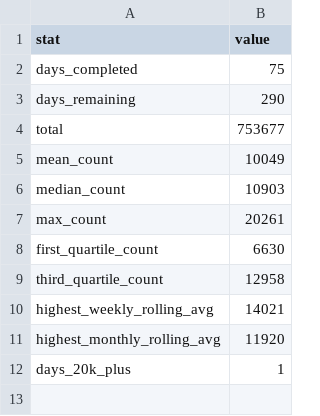
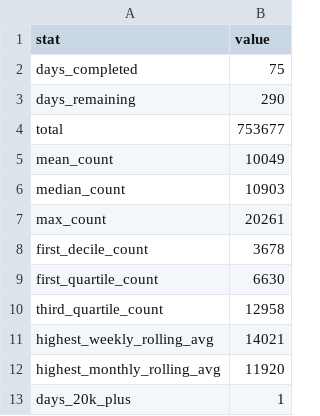
Before and after one commit to ADBond/steppinwolf, a CSV file: data/processed/goal_progress.csv, drawn as a sheet; the diff names each change by its address in the sheet, - before the commit and + after, or states it on an @@ line.

Commit message:
more ambitious goals on the lower end of things

```diff
--- a/data/processed/goal_progress.csv
+++ b/data/processed/goal_progress.csv
+row 8: first_decile_count | 3678
```
Also changed, not shown: 2 other files.
